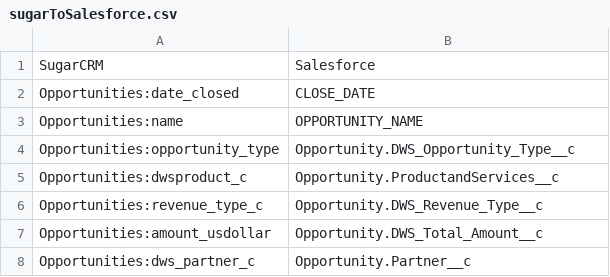
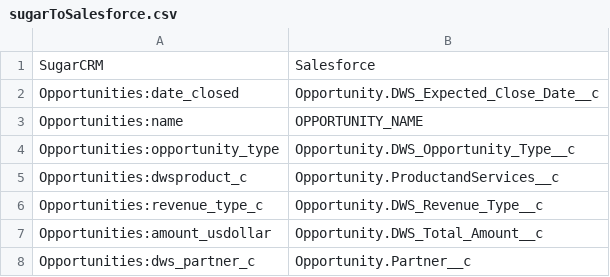
Before and after one commit to manhntbkit/GenerateReportXML, a CSV file: src/data/csv/sugarToSalesforce.csv, drawn as a sheet; only a part is shown; the diff covers the shown part only.

```diff
--- a/src/data/csv/sugarToSalesforce.csv
+++ b/src/data/csv/sugarToSalesforce.csv
@@ -1,3 +1,3 @@
 SugarCRM,Salesforce
-Opportunities:date_closed,CLOSE_DATE
+Opportunities:date_closed,Opportunity.DWS_Expected_Close_Date__c
 Opportunities:name,OPPORTUNITY_NAME
```
Also changed, not shown: 29 added rows elsewhere in this file.
